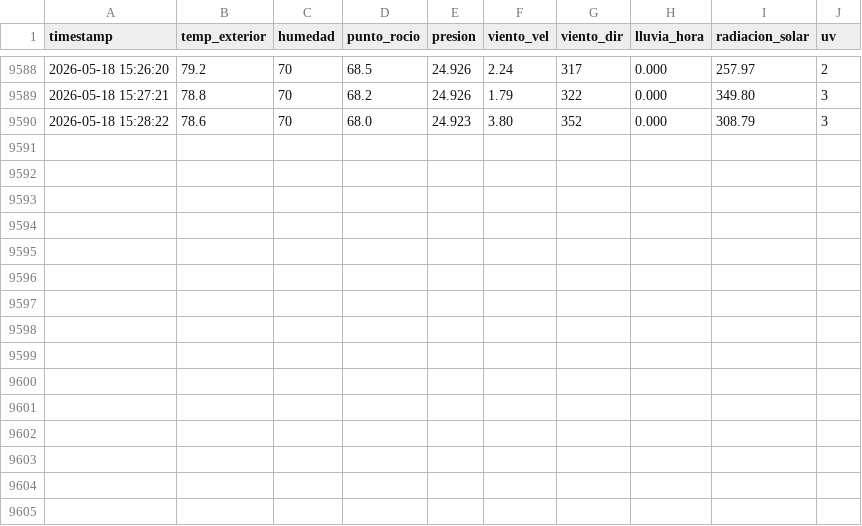
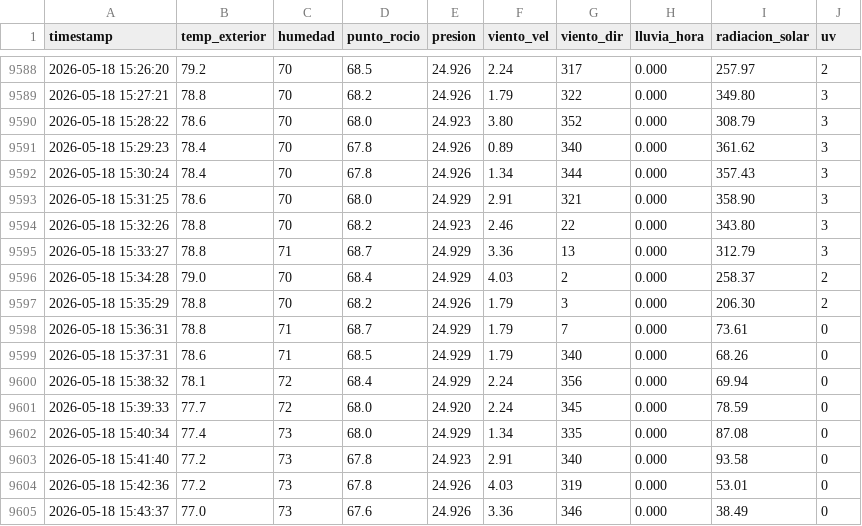
Before and after one commit to EdwinKestler/awa05-telemetria, a CSV file: data/raw/clima_raw.csv, drawn as a sheet; only a part is shown, gaps mark what is left out.

Commit message:
Actualizacion automatica 2026-05-18 15:43:58

```diff
--- a/data/raw/clima_raw.csv
+++ b/data/raw/clima_raw.csv
@@ -9590 +9590,16 @@ timestamp,temp_exterior,humedad,punto_rocio,presion,viento_vel,viento_dir,lluvia
 2026-05-18 15:28:22,78.6,70,68.0,24.923,3.80,352,0.000,308.79,3
+2026-05-18 15:29:23,78.4,70,67.8,24.926,0.89,340,0.000,361.62,3
+2026-05-18 15:30:24,78.4,70,67.8,24.926,1.34,344,0.000,357.43,3
+2026-05-18 15:31:25,78.6,70,68.0,24.929,2.91,321,0.000,358.90,3
+2026-05-18 15:32:26,78.8,70,68.2,24.923,2.46,22,0.000,343.80,3
+2026-05-18 15:33:27,78.8,71,68.7,24.929,3.36,13,0.000,312.79,3
+2026-05-18 15:34:28,79.0,70,68.4,24.929,4.03,2,0.000,258.37,2
+2026-05-18 15:35:29,78.8,70,68.2,24.926,1.79,3,0.000,206.30,2
+2026-05-18 15:36:31,78.8,71,68.7,24.929,1.79,7,0.000,73.61,0
+2026-05-18 15:37:31,78.6,71,68.5,24.929,1.79,340,0.000,68.26,0
+2026-05-18 15:38:32,78.1,72,68.4,24.929,2.24,356,0.000,69.94,0
+2026-05-18 15:39:33,77.7,72,68.0,24.920,2.24,345,0.000,78.59,0
+2026-05-18 15:40:34,77.4,73,68.0,24.929,1.34,335,0.000,87.08,0
+2026-05-18 15:41:40,77.2,73,67.8,24.923,2.91,340,0.000,93.58,0
+2026-05-18 15:42:36,77.2,73,67.8,24.926,4.03,319,0.000,53.01,0
+2026-05-18 15:43:37,77.0,73,67.6,24.926,3.36,346,0.000,38.49,0
```
